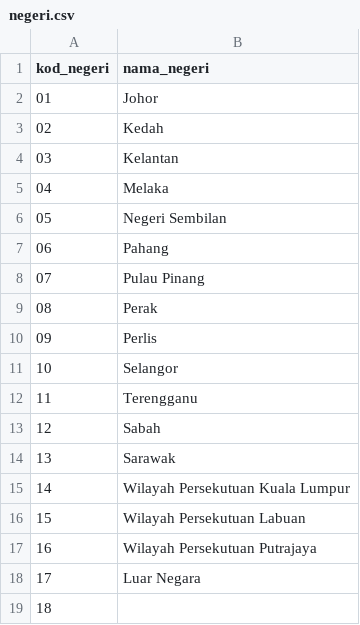
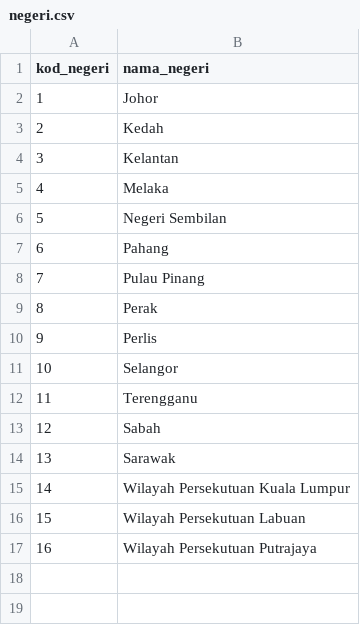
Before and after one commit to deadanimal/kkr-pothole-web, a CSV file: database/data/negeri.csv, drawn as a sheet; the diff names each change by its address in the sheet, - before the commit and + after, or states it on an @@ line.

```diff
--- a/database/data/negeri.csv
+++ b/database/data/negeri.csv
@@ column A (kod_negeri) renumbered between rows 2 and 10 @@
-row 18: 17 | Luar Negara
-row 19: 18
```
Also changed, not shown: 3 other files.
